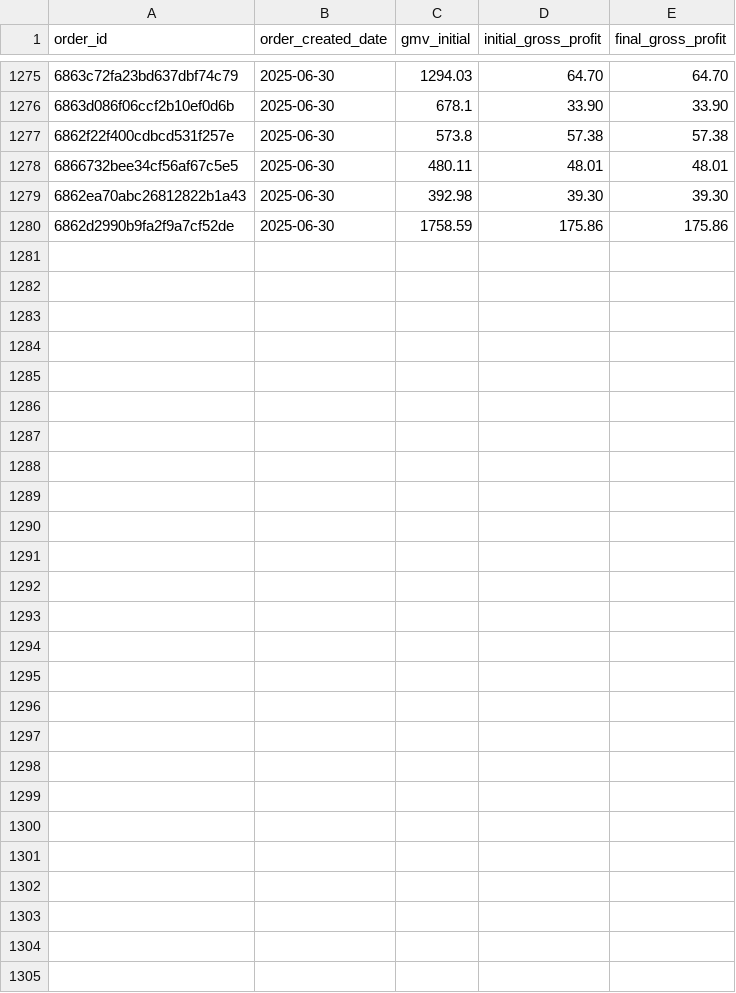
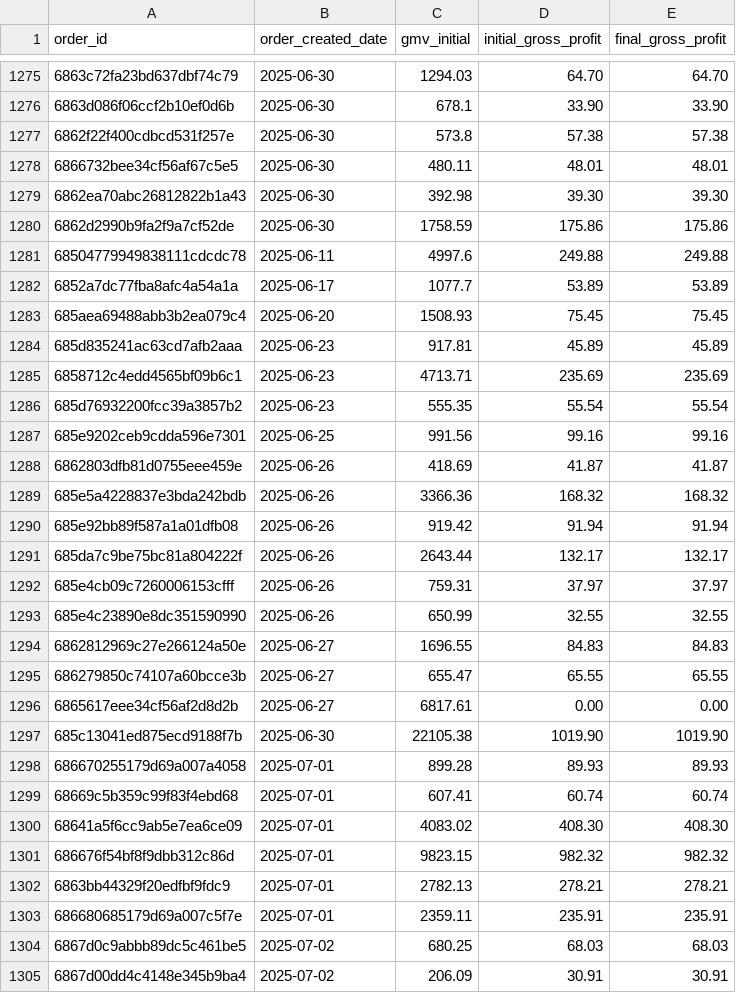
Before and after one commit to david-but-its-daweed/dbt-spark-models, a CSV file: seeds/joom_pro_manual_orders.csv, drawn as a sheet; only a part is shown, gaps mark what is left out.

Commit message:
Update joom_pro_manual_orders.csv (#1807)
Co-authored-by: mkirusha <mkirusha@users.noreply.github.com>

```diff
--- a/seeds/joom_pro_manual_orders.csv
+++ b/seeds/joom_pro_manual_orders.csv
@@ -1280 +1280,26 @@ order_id,order_created_date,gmv_initial,initial_gross_profit,final_gross_profit
 6862d2990b9fa2f9a7cf52de,2025-06-30,1758.59,175.86,175.86
+68504779949838111cdcdc78,2025-06-11,4997.6,249.88,249.88
+6852a7dc77fba8afc4a54a1a,2025-06-17,1077.7,53.89,53.89
+685aea69488abb3b2ea079c4,2025-06-20,1508.93,75.45,75.45
+685d835241ac63cd7afb2aaa,2025-06-23,917.81,45.89,45.89
+6858712c4edd4565bf09b6c1,2025-06-23,4713.71,235.69,235.69
+685d76932200fcc39a3857b2,2025-06-23,555.35,55.54,55.54
+685e9202ceb9cdda596e7301,2025-06-25,991.56,99.16,99.16
+6862803dfb81d0755eee459e,2025-06-26,418.69,41.87,41.87
+685e5a4228837e3bda242bdb,2025-06-26,3366.36,168.32,168.32
+685e92bb89f587a1a01dfb08,2025-06-26,919.42,91.94,91.94
+685da7c9be75bc81a804222f,2025-06-26,2643.44,132.17,132.17
+685e4cb09c7260006153cfff,2025-06-26,759.31,37.97,37.97
+685e4c23890e8dc351590990,2025-06-26,650.99,32.55,32.55
+6862812969c27e266124a50e,2025-06-27,1696.55,84.83,84.83
+686279850c74107a60bcce3b,2025-06-27,655.47,65.55,65.55
+6865617eee34cf56af2d8d2b,2025-06-27,6817.61,0.00,0.00
+685c13041ed875ecd9188f7b,2025-06-30,22105.38,1019.90,1019.90
+686670255179d69a007a4058,2025-07-01,899.28,89.93,89.93
+68669c5b359c99f83f4ebd68,2025-07-01,607.41,60.74,60.74
+68641a5f6cc9ab5e7ea6ce09,2025-07-01,4083.02,408.30,408.30
+686676f54bf8f9dbb312c86d,2025-07-01,9823.15,982.32,982.32
+6863bb44329f20edfbf9fdc9,2025-07-01,2782.13,278.21,278.21
+686680685179d69a007c5f7e,2025-07-01,2359.11,235.91,235.91
+6867d0c9abbb89dc5c461be5,2025-07-02,680.25,68.03,68.03
+6867d00dd4c4148e345b9ba4,2025-07-02,206.09,30.91,30.91
```
